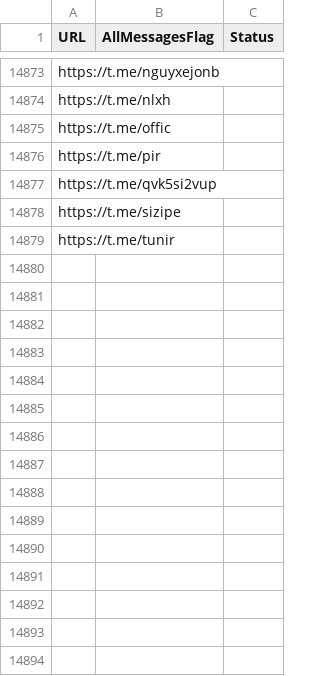
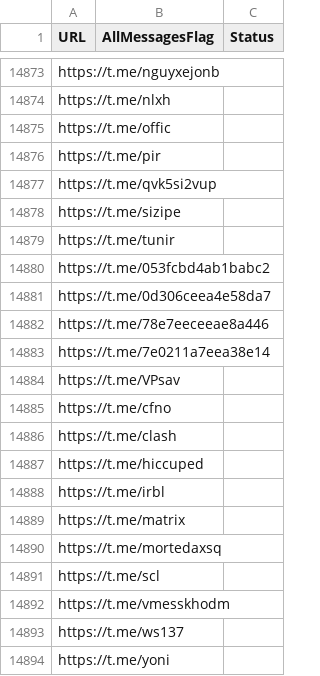
Before and after one commit to RaminTabriz/V2rayCollector, a CSV file: channels.csv, drawn as a sheet; only a part is shown, gaps mark what is left out; the diff names each change by its address in the sheet, - before the commit and + after, or states it on an @@ line.

```diff
--- a/channels.csv
+++ b/channels.csv
+row 14880: https://t.me/053fcbd4ab1babc2
+row 14881: https://t.me/0d306ceea4e58da7
+row 14882: https://t.me/78e7eeceeae8a446
+row 14883: https://t.me/7e0211a7eea38e14
+row 14884: https://t.me/VPsav
+row 14885: https://t.me/cfno
+row 14886: https://t.me/clash
+row 14887: https://t.me/hiccuped
+row 14888: https://t.me/irbl
+row 14889: https://t.me/matrix
+row 14890: https://t.me/mortedaxsq
+row 14891: https://t.me/scl
+row 14892: https://t.me/vmesskhodm
+row 14893: https://t.me/ws137
+row 14894: https://t.me/yoni
```
Also changed, not shown: stats/history.csv, 2 other files.
